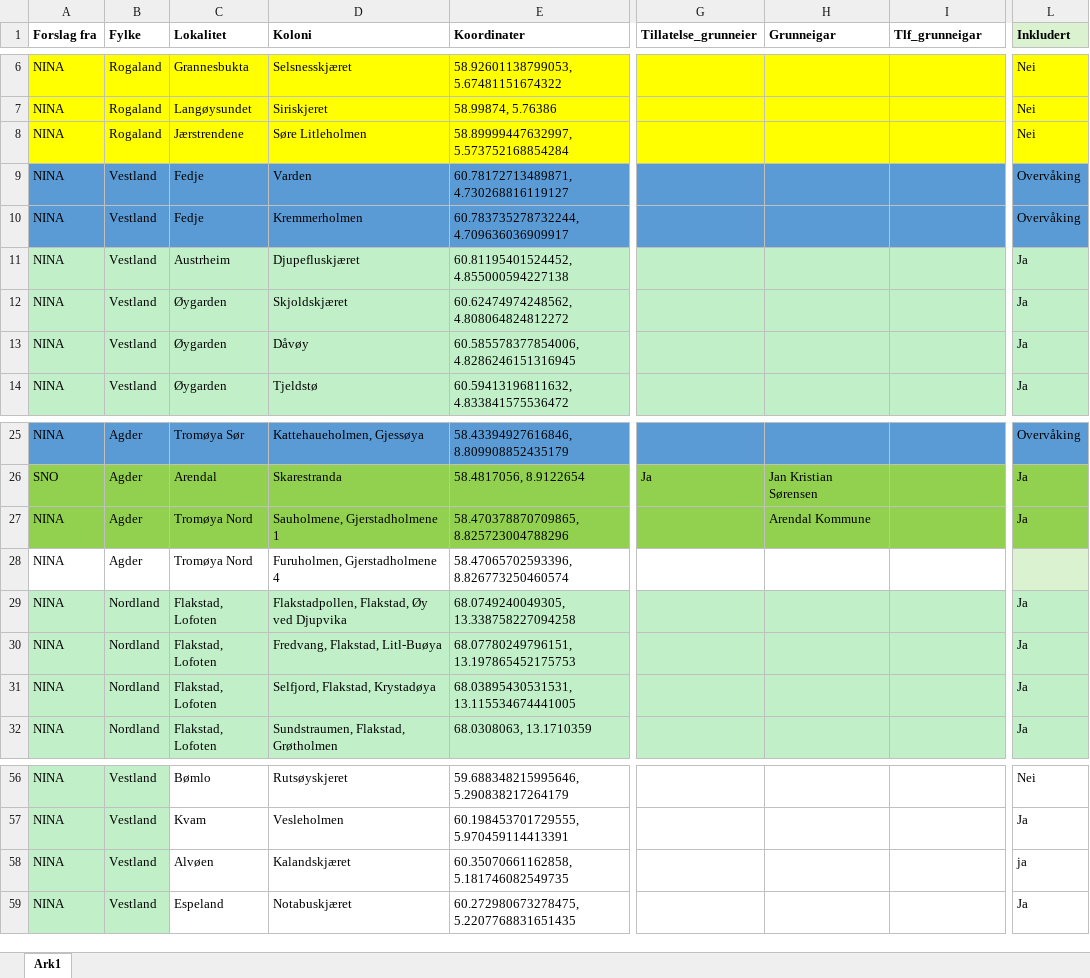
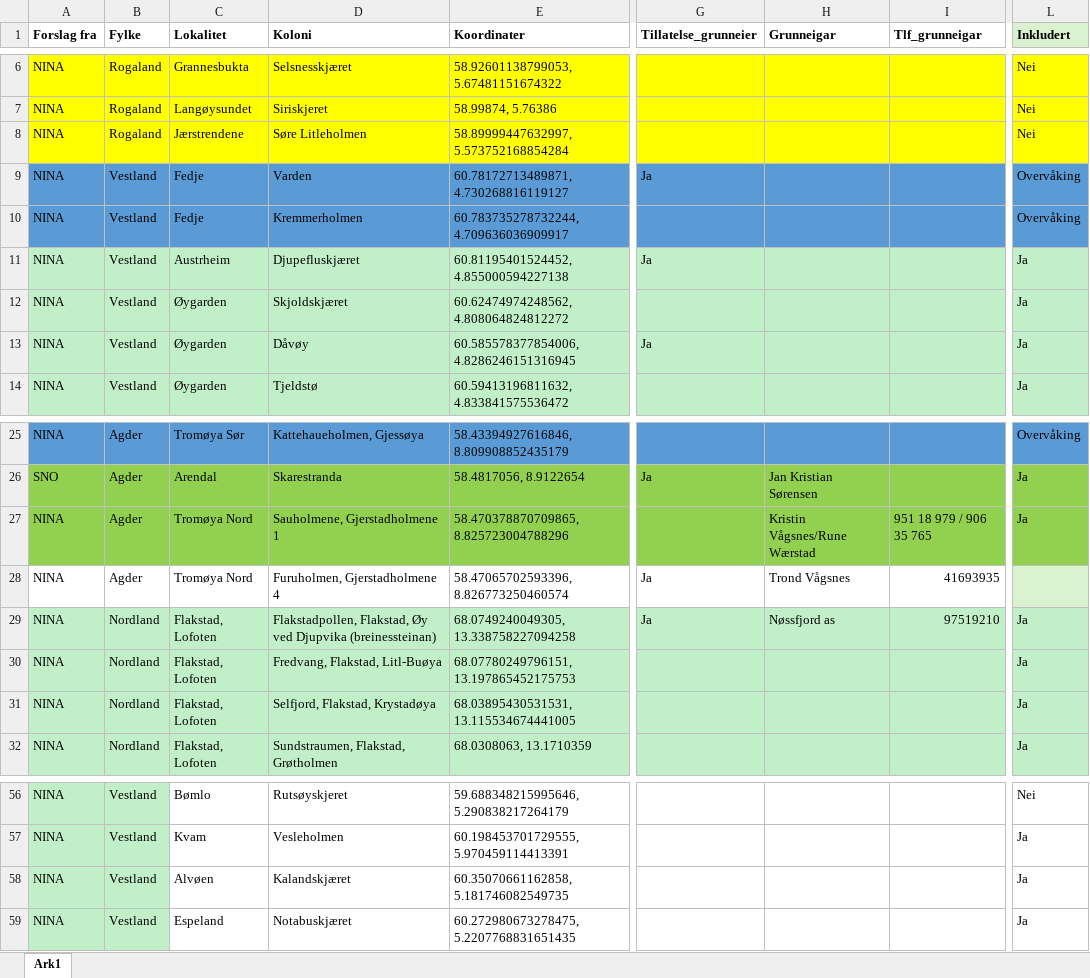
Before and after one commit to christofferhohi/Minkprosjektet, an Excel workbook: Lokalitetarv2.xlsx, sheet Ark1, drawn as a sheet; only a part is shown, gaps mark what is left out; values as stored, in another font and other column widths than the file's, no borders; the diff names each change by its address in the sheet, - before the commit and + after, or states it on an @@ line.

```diff
--- a/Lokalitetarv2.xlsx (sheet Ark1)
+++ b/Lokalitetarv2.xlsx (sheet Ark1)
-G9 (Tillatelse_grunneier): (empty)
+G9 (Tillatelse_grunneier): Ja
-G11 (Tillatelse_grunneier): (empty)
+G11 (Tillatelse_grunneier): Ja
-G13 (Tillatelse_grunneier): (empty)
+G13 (Tillatelse_grunneier): Ja
-H27 (Grunneigar): Arendal Kommune
+H27 (Grunneigar): Kristin Vågsnes/Rune Wærstad
-I27 (Tlf_grunneigar): (empty)
+I27 (Tlf_grunneigar): 951 18 979 / 906 35 765
-G28:G29 (Tillatelse_grunneier): (empty)
+G28:G29 (Tillatelse_grunneier): Ja
-H28 (Grunneigar): (empty)
+H28 (Grunneigar): Trond Vågsnes
-I28 (Tlf_grunneigar): (empty)
+I28 (Tlf_grunneigar): 41693935
-D29 (Koloni): …ved Djupvika
+D29 (Koloni): …ved Djupvika (breinessteinan)
-H29 (Grunneigar): (empty)
+H29 (Grunneigar): Nøssfjord as
-I29 (Tlf_grunneigar): (empty)
+I29 (Tlf_grunneigar): 97519210
-L58 (Inkludert): ja
+L58 (Inkludert): Ja
```
Also changed, not shown: 6 other files.
